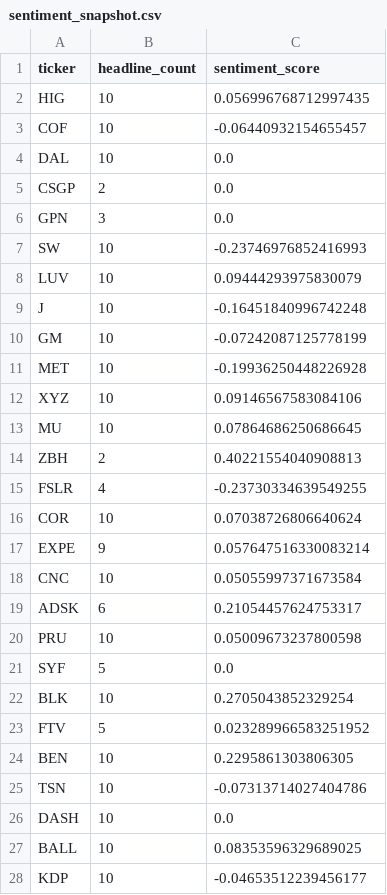
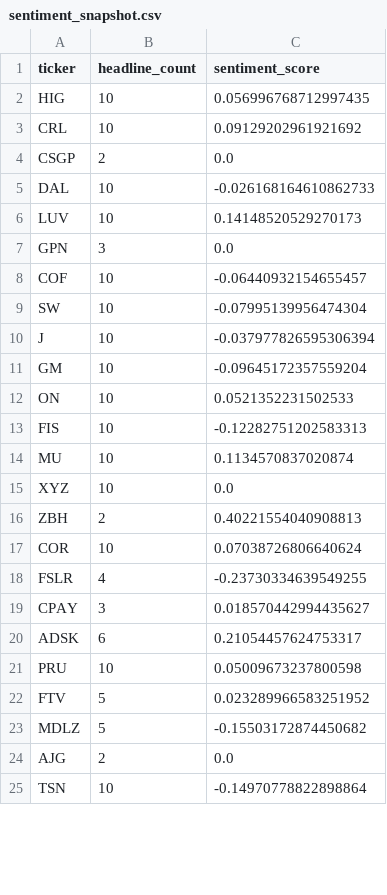
Before and after one commit to isaiahdm792-alt/stock--screener, a CSV file: sentiment_snapshot.csv, drawn as a sheet; only a part is shown; the diff covers the shown part only.

```diff
--- a/sentiment_snapshot.csv
+++ b/sentiment_snapshot.csv
@@ -2,27 +2,24 @@ ticker,headline_count,sentiment_score
 HIG,10,0.056996768712997435
+CRL,10,0.09129202961921692
+CSGP,2,0.0
+DAL,10,-0.026168164610862733
+LUV,10,0.14148520529270173
+GPN,3,0.0
 COF,10,-0.06440932154655457
-DAL,10,0.0
-CSGP,2,0.0
-GPN,3,0.0
-SW,10,-0.23746976852416993
-LUV,10,0.09444293975830079
-J,10,-0.16451840996742248
-GM,10,-0.07242087125778199
-MET,10,-0.19936250448226928
-XYZ,10,0.09146567583084106
-MU,10,0.07864686250686645
+SW,10,-0.07995139956474304
+J,10,-0.037977826595306394
+GM,10,-0.09645172357559204
+ON,10,0.0521352231502533
+FIS,10,-0.12282751202583313
+MU,10,0.1134570837020874
+XYZ,10,0.0
 ZBH,2,0.40221554040908813
+COR,10,0.07038726806640624
 FSLR,4,-0.23730334639549255
-COR,10,0.07038726806640624
-EXPE,9,0.057647516330083214
-CNC,10,0.05055997371673584
+CPAY,3,0.018570442994435627
 ADSK,6,0.21054457624753317
 PRU,10,0.05009673237800598
-SYF,5,0.0
-BLK,10,0.2705043852329254
 FTV,5,0.023289966583251952
-BEN,10,0.2295861303806305
-TSN,10,-0.07313714027404786
-DASH,10,0.0
-BALL,10,0.08353596329689025
-KDP,10,-0.04653512239456177
+MDLZ,5,-0.15503172874450682
+AJG,2,0.0
+TSN,10,-0.14970778822898864
```
Also changed, not shown: 4 added rows, 1 removed row and 1 edited cell elsewhere in this file, fundamentals_snapshot.csv, insider_snapshot.csv, 4 other files.
